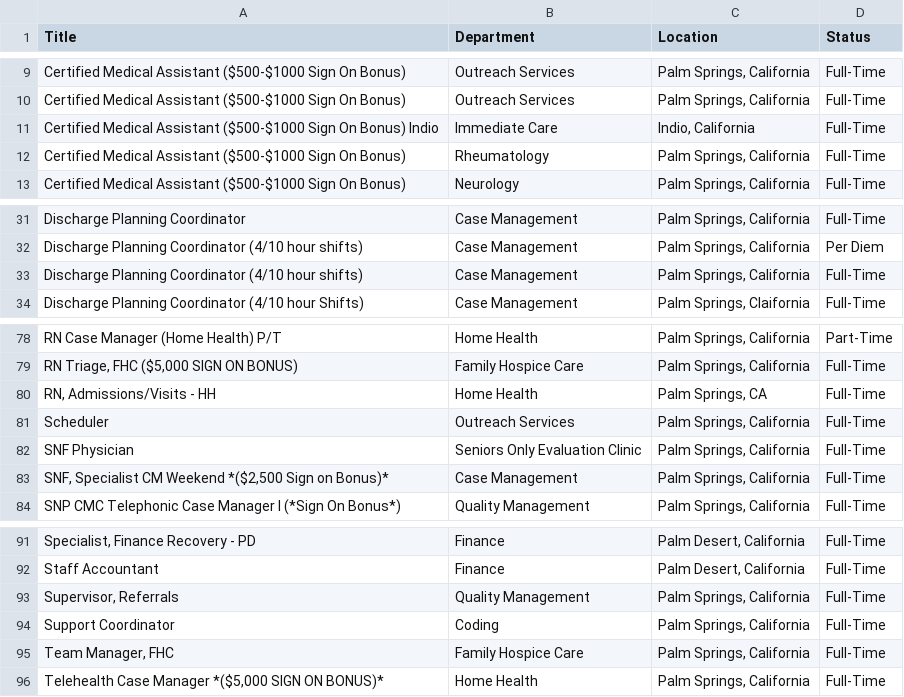
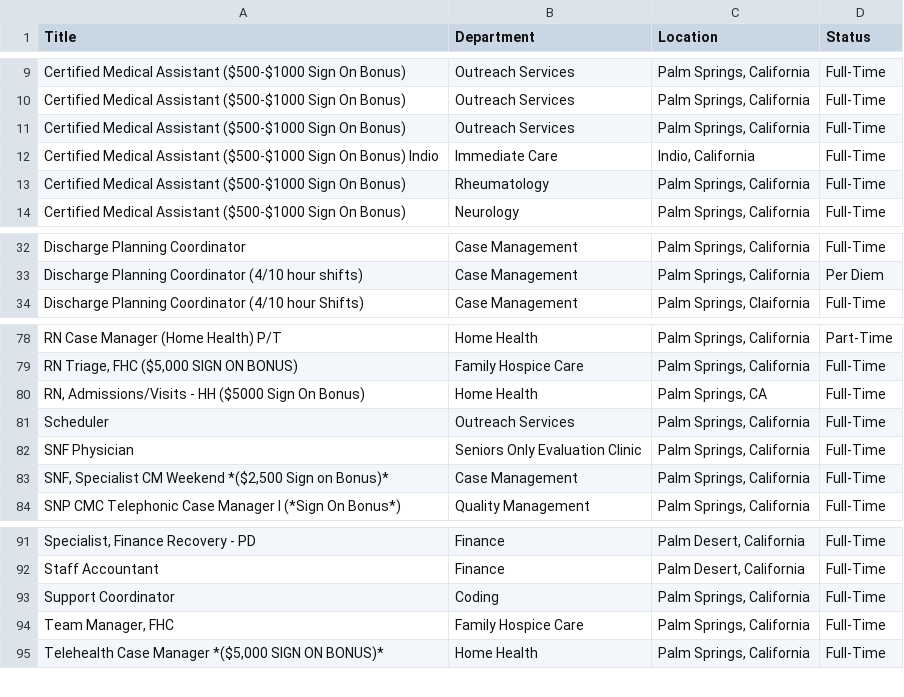
Before and after one commit to ryancheley/dohc_jobs, a CSV file: jobs.csv, drawn as a sheet; only a part is shown, gaps mark what is left out; removed rows and columns are numbered as before the commit, all else as after; the diff names each change by its address in the sheet, - before the commit and + after, or states it on an @@ line.

```diff
--- a/jobs.csv
+++ b/jobs.csv
+row 11: Certified Medical Assistant ($500-$1000 Sign On Bonus) | Outreach Services | Palm Springs, California | Full-Time
-row 33: Discharge Planning Coordinator (4/10 hour shifts) | Case Management | Palm Springs, California | Full-Time
-A80 (Title): RN, Admissions/Visits - HH
+A80 (Title): RN, Admissions/Visits - HH ($5000 Sign On Bonus)
-row 93: Supervisor, Referrals | Quality Management | Palm Springs, California | Full-Time
```
